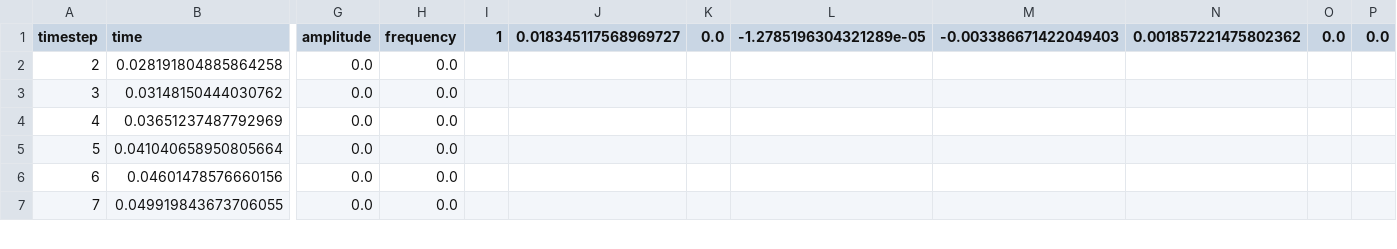
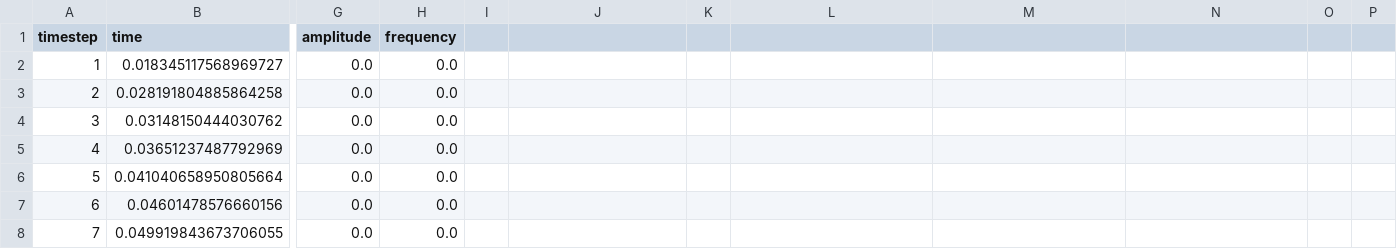
Before and after one commit to TheNewtonCapstone/newton-motor-modelling, a CSV file: data_1737427038.171505.csv, drawn as a sheet; only a part is shown, gaps mark what is left out; rows hold the shown columns only; the diff names each change by its address in the sheet, - before the commit and + after, or states it on an @@ line.

Commit message:
chore : correct formatting

```diff
--- a/data_1737427038.171505.csv
+++ b/data_1737427038.171505.csv
-I1: 1
+I1: (empty)
-J1: 0.018345117568969727
+J1: (empty)
-K1: 0.0
+K1: (empty)
-L1: -1.2785196304321289e-05
+L1: (empty)
-M1: -0.003386671422049403
+M1: (empty)
-N1: 0.001857221475802362
+N1: (empty)
-O1: 0.0
+O1: (empty)
-P1: 0.0
+P1: (empty)
+row 2: 1 | 0.018345117568969727 | 0.0 | 0.0
```
